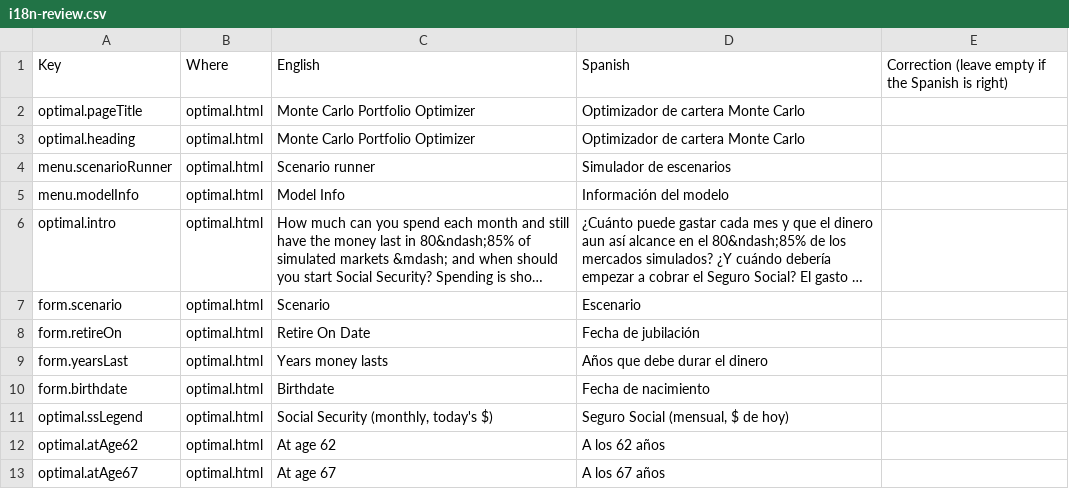
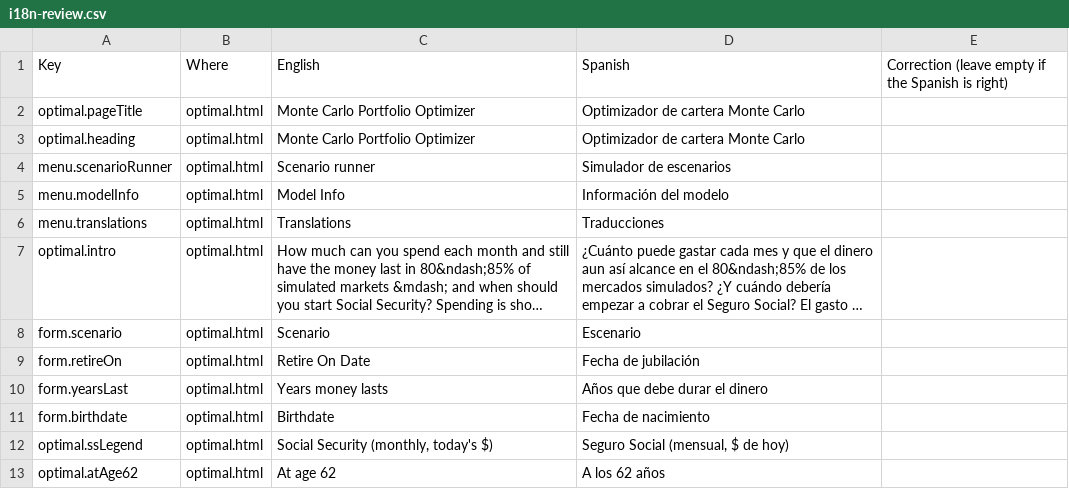
Before and after one commit to esscott1/MonteCarlo, a CSV file: docs/i18n-review.csv, drawn as a sheet; only a part is shown; the shorter side is filled out with more unchanged rows; long unchanged cells end in …; the diff names each change by its address in the sheet, - before the commit and + after, or states it on an @@ line.

```diff
--- a/docs/i18n-review.csv
+++ b/docs/i18n-review.csv
+row 6: menu.translations | optimal.html | Translations | Traducciones
```
Also changed, not shown: 23 other files.
